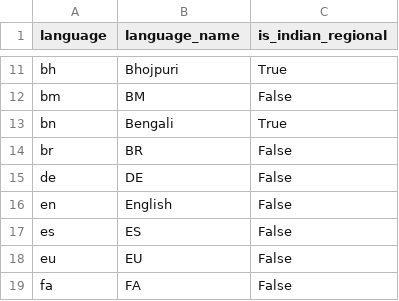
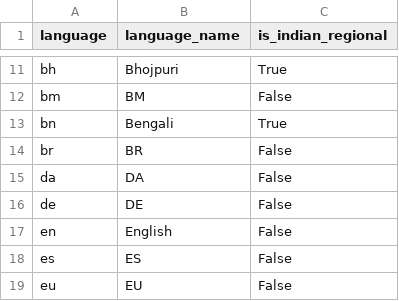
Before and after one commit to kammala-kalyan/YouTube-Trends-Intelligence, a CSV file: data/model/dim_language.csv, drawn as a sheet; only a part is shown, gaps mark what is left out; the shorter side is filled out with more unchanged rows.

```diff
--- a/data/model/dim_language.csv
+++ b/data/model/dim_language.csv
@@ -14,2 +14,3 @@ bn,Bengali,True
 br,BR,False
+da,DA,False
 de,DE,False
```
Also changed, not shown: data/model/dim_date.csv, data/model/fact_keyword_opportunity.csv, 14 other files.
